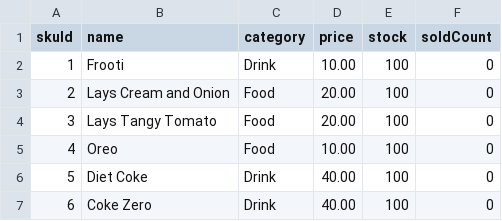
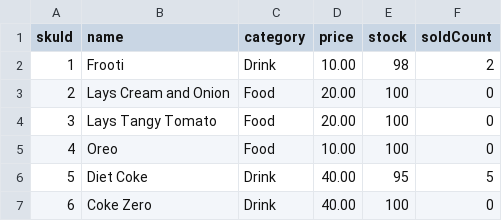
Before and after one commit to doubtoclock/DSPD, a CSV file: skus.csv, drawn as a sheet.

```diff
--- a/skus.csv
+++ b/skus.csv
@@ -1,3 +1,3 @@
 skuId,name,category,price,stock,soldCount
-1,Frooti,Drink,10.00,100,0
+1,Frooti,Drink,10.00,98,2
 2,Lays Cream and Onion,Food,20.00,100,0
@@ -5,3 +5,3 @@ skuId,name,category,price,stock,soldCount
 4,Oreo,Food,10.00,100,0
-5,Diet Coke,Drink,40.00,100,0
+5,Diet Coke,Drink,40.00,95,5
 6,Coke Zero,Drink,40.00,100,0
```
Also changed, not shown: 3 other files.
